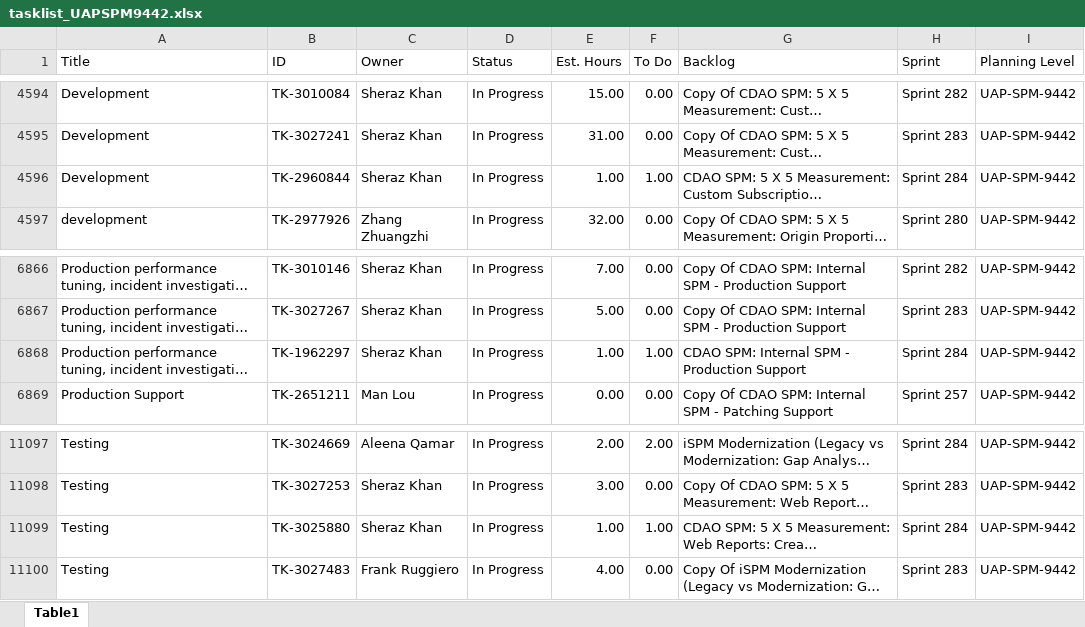
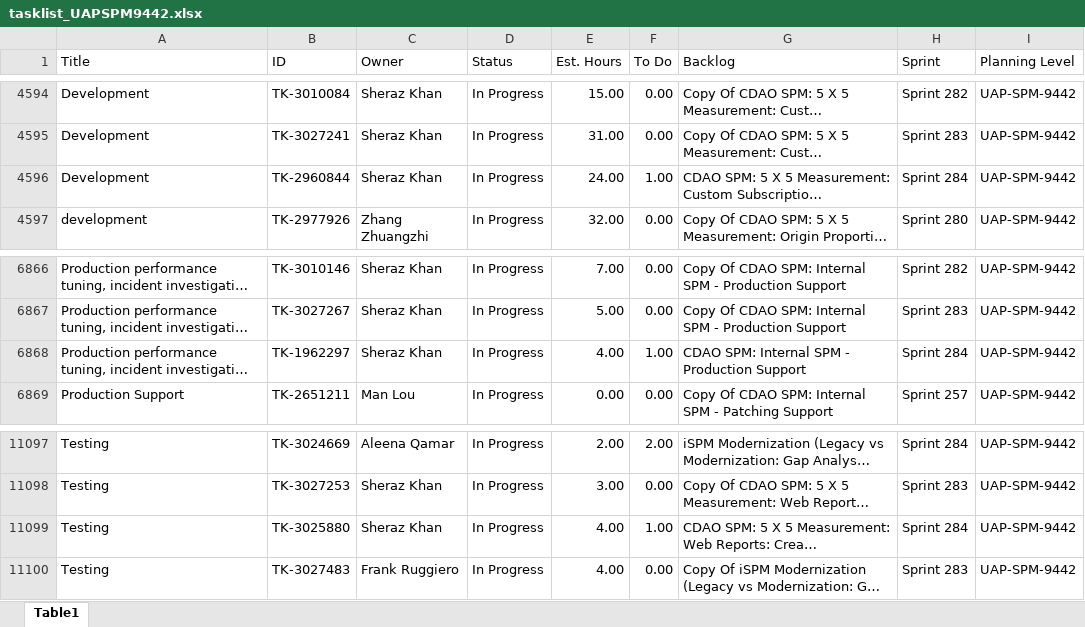
Before and after one commit to casey-smith-usps/versionone-dashboard, an Excel workbook: tasklist_UAPSPM9442.xlsx, sheet Table1, drawn as a sheet; only a part is shown, gaps mark what is left out; long unchanged cells end in …; values as stored, in another font and other column widths than the file's, no borders; the diff names each change by its address in the sheet, - before the commit and + after, or states it on an @@ line.

```diff
--- a/tasklist_UAPSPM9442.xlsx (sheet Table1)
+++ b/tasklist_UAPSPM9442.xlsx (sheet Table1)
-E4596 (Est. Hours): 1.00
+E4596 (Est. Hours): 24.00
-E6868 (Est. Hours): 1.00
+E6868 (Est. Hours): 4.00
-E11099 (Est. Hours): 1.00
+E11099 (Est. Hours): 4.00
```
Also changed, not shown: tasklist_CDAS6441.xlsx, tasklist_EDS4834.xlsx, 5 other files.
